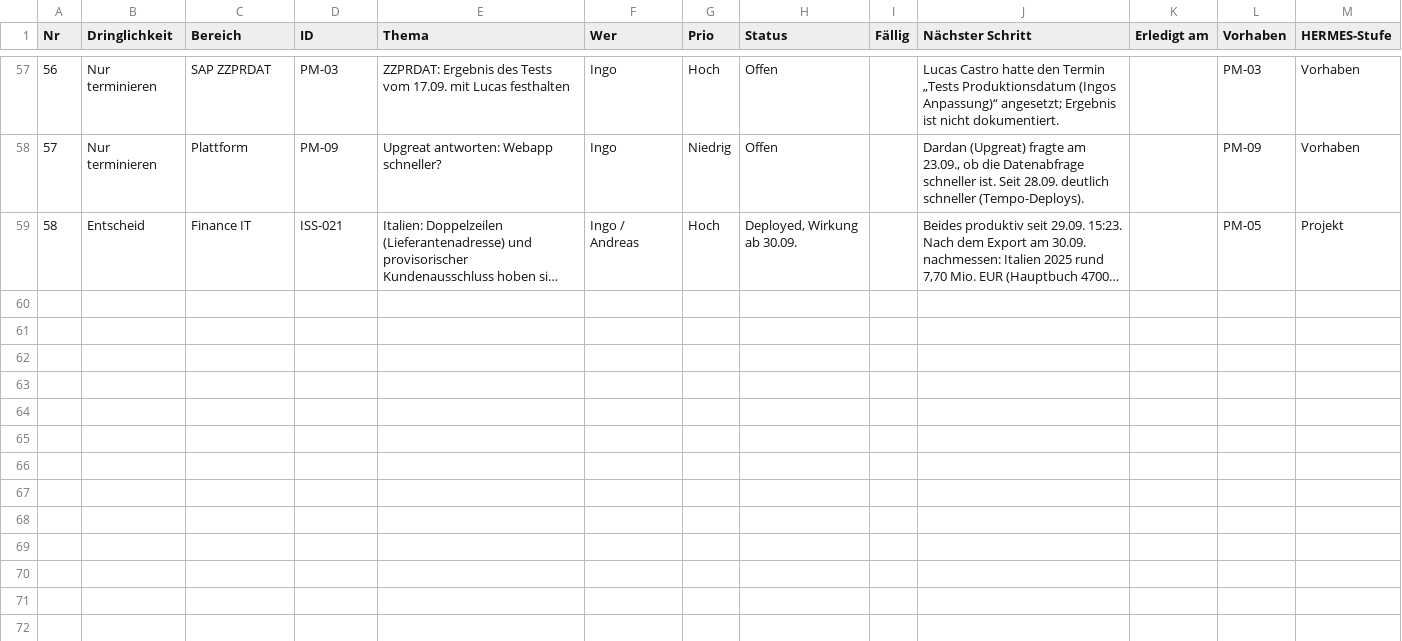
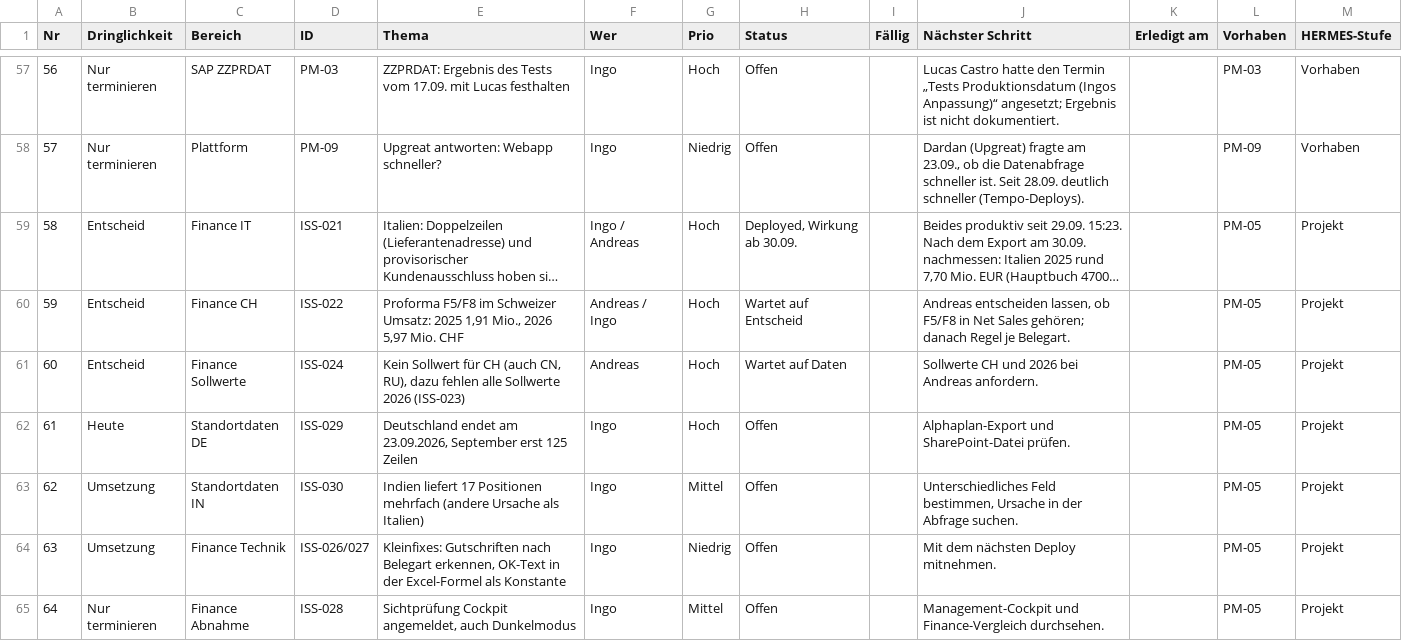
Before and after one commit to metacube2/Ai, a TSV file: TrafagSalesExporter/projektmanagement/Wochen_Todo.tsv, drawn as a sheet; only a part is shown, gaps mark what is left out; long unchanged cells end in …; the diff names each change by its address in the sheet, - before the commit and + after, or states it on an @@ line.

```diff
--- a/TrafagSalesExporter/projektmanagement/Wochen_Todo.tsv
+++ b/TrafagSalesExporter/projektmanagement/Wochen_Todo.tsv
+row 60: 59 | Entscheid | Finance CH | ISS-022 | Proforma F5/F8 im Schweizer Umsatz: 2025 1,91 Mio., 2026 5,97 Mio. CHF | Andreas / Ingo | Hoch | Wartet auf Entscheid |  | Andreas entscheiden lassen, ob F5/F8 in Net Sales gehören; danach Regel je Belegart. |  | PM-05 | Projekt
+row 61: 60 | Entscheid | Finance Sollwerte | ISS-024 | Kein Sollwert für CH (auch CN, RU), dazu fehlen alle Sollwerte 2026 (ISS-023) | Andreas | Hoch | Wartet auf Daten |  | Sollwerte CH und 2026 bei Andreas anfordern. |  | PM-05 | Projekt
+row 62: 61 | Heute | Standortdaten DE | ISS-029 | Deutschland endet am 23.09.2026, September erst 125 Zeilen | Ingo | Hoch | Offen |  | Alphaplan-Export und SharePoint-Datei prüfen. |  | PM-05 | Projekt
+row 63: 62 | Umsetzung | Standortdaten IN | ISS-030 | Indien liefert 17 Positionen mehrfach (andere Ursache als Italien) | Ingo | Mittel | Offen |  | Unterschiedliches Feld bestimmen, Ursache in der Abfrage suchen. |  | PM-05 | Projekt
+row 64: 63 | Umsetzung | Finance Technik | ISS-026/027 | Kleinfixes: Gutschriften nach Belegart erkennen, OK-Text in der Excel-Formel als Konstante | Ingo | Niedrig | Offen |  | Mit dem nächsten Deploy mitnehmen. |  | PM-05 | Projekt
+row 65: 64 | Nur terminieren | Finance Abnahme | ISS-028 | Sichtprüfung Cockpit angemeldet, auch Dunkelmodus | Ingo | Mittel | Offen |  | Management-Cockpit und Finance-Vergleich durchsehen. |  | PM-05 | Projekt
```
Also changed, not shown: TrafagSalesExporter/docs/Issue_Log_Konsolidiert_2026-08-12.tsv, 2 other files.
